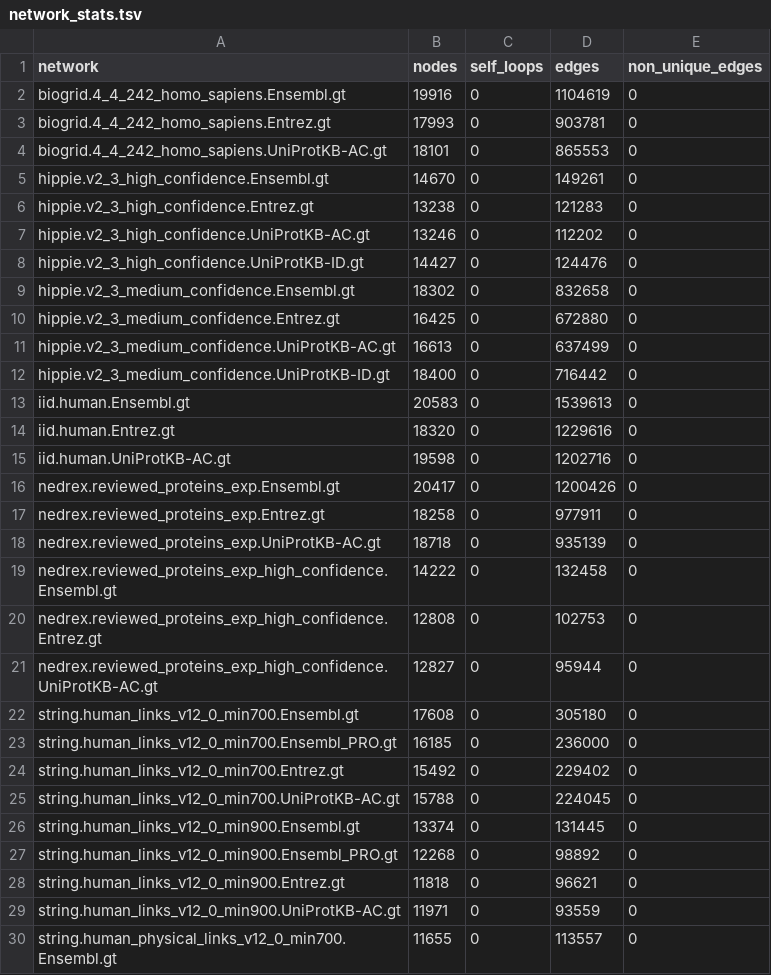
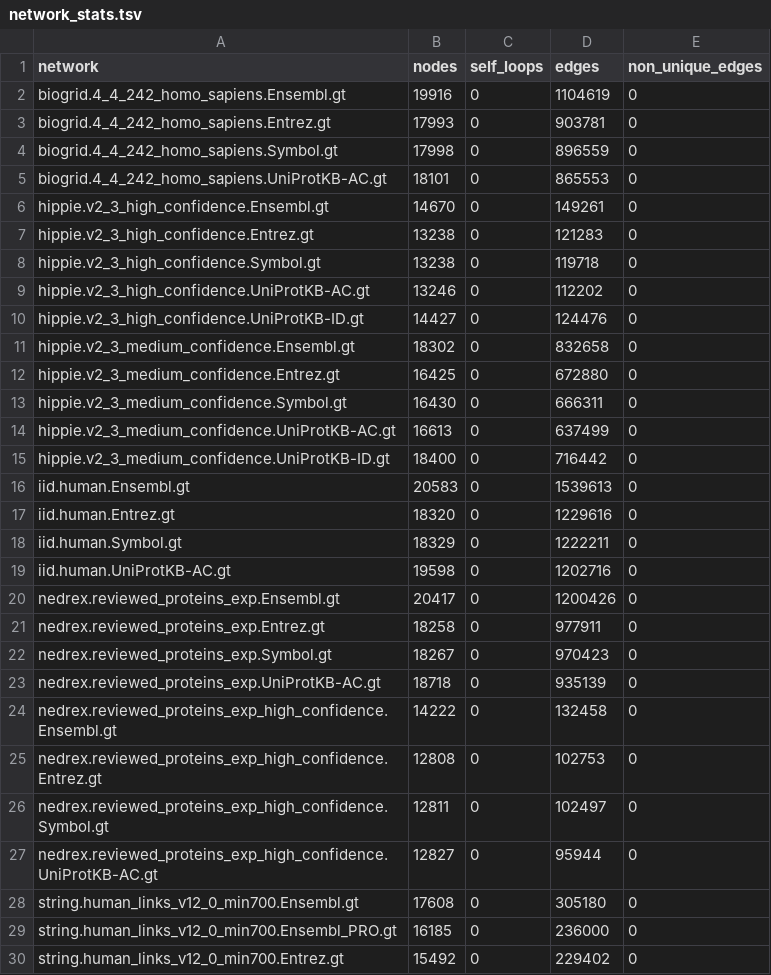
Before and after one commit to REPO4EU/network_preparation, a TSV file: logs/network_stats.tsv, drawn as a sheet; only a part is shown; the shorter side is filled out with more unchanged rows; the diff covers the shown part only.

Commit message:
mapping to symbol

```diff
--- a/logs/network_stats.tsv
+++ b/logs/network_stats.tsv
@@ -3,2 +3,3 @@ biogrid.4_4_242_homo_sapiens.Ensembl.gt	19916	0	1104619	0
 biogrid.4_4_242_homo_sapiens.Entrez.gt	17993	0	903781	0
+biogrid.4_4_242_homo_sapiens.Symbol.gt	17998	0	896559	0
 biogrid.4_4_242_homo_sapiens.UniProtKB-AC.gt	18101	0	865553	0
@@ -6,2 +7,3 @@ hippie.v2_3_high_confidence.Ensembl.gt	14670	0	149261	0
 hippie.v2_3_high_confidence.Entrez.gt	13238	0	121283	0
+hippie.v2_3_high_confidence.Symbol.gt	13238	0	119718	0
 hippie.v2_3_high_confidence.UniProtKB-AC.gt	13246	0	112202	0
@@ -10,2 +12,3 @@ hippie.v2_3_medium_confidence.Ensembl.gt	18302	0	832658	0
 hippie.v2_3_medium_confidence.Entrez.gt	16425	0	672880	0
+hippie.v2_3_medium_confidence.Symbol.gt	16430	0	666311	0
 hippie.v2_3_medium_confidence.UniProtKB-AC.gt	16613	0	637499	0
@@ -14,2 +17,3 @@ iid.human.Ensembl.gt	20583	0	1539613	0
 iid.human.Entrez.gt	18320	0	1229616	0
+iid.human.Symbol.gt	18329	0	1222211	0
 iid.human.UniProtKB-AC.gt	19598	0	1202716	0
@@ -17,2 +21,3 @@ nedrex.reviewed_proteins_exp.Ensembl.gt	20417	0	1200426	0
 nedrex.reviewed_proteins_exp.Entrez.gt	18258	0	977911	0
+nedrex.reviewed_proteins_exp.Symbol.gt	18267	0	970423	0
 nedrex.reviewed_proteins_exp.UniProtKB-AC.gt	18718	0	935139	0
@@ -20,2 +25,3 @@ nedrex.reviewed_proteins_exp_high_confidence.Ensembl.gt	14222	0	132458	0
 nedrex.reviewed_proteins_exp_high_confidence.Entrez.gt	12808	0	102753	0
+nedrex.reviewed_proteins_exp_high_confidence.Symbol.gt	12811	0	102497	0
 nedrex.reviewed_proteins_exp_high_confidence.UniProtKB-AC.gt	12827	0	95944	0
```
Also changed, not shown: 4 added rows elsewhere in this file, 7 other files.
